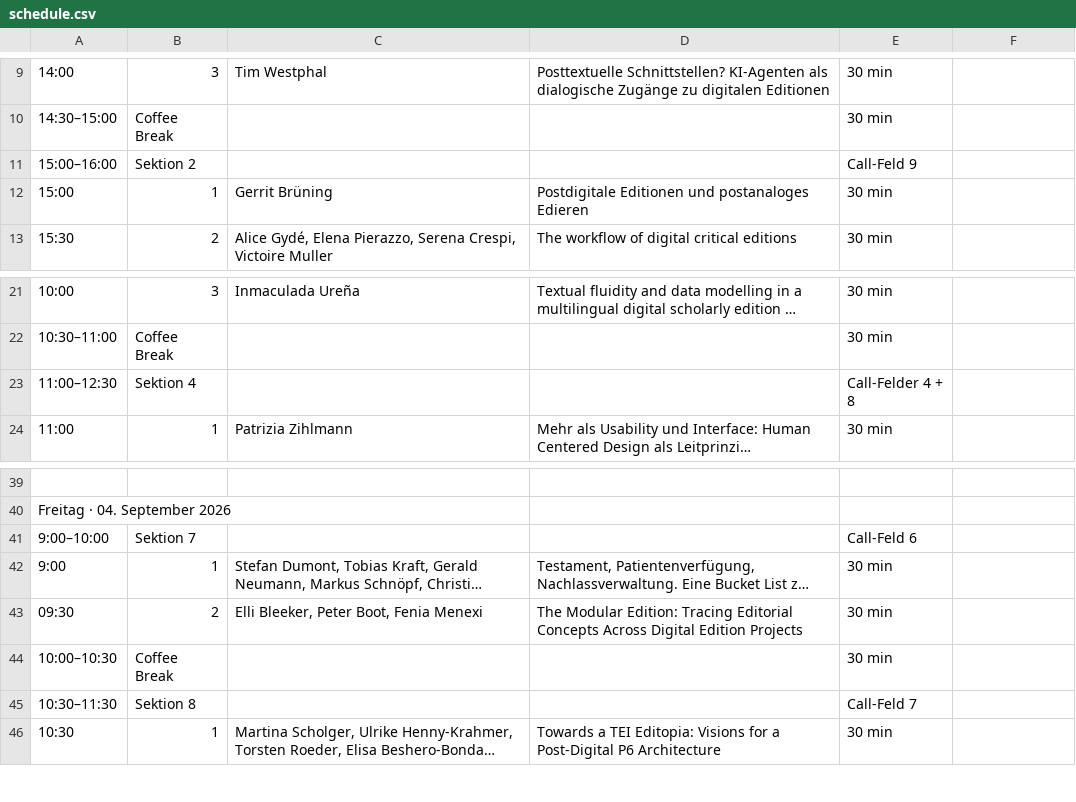
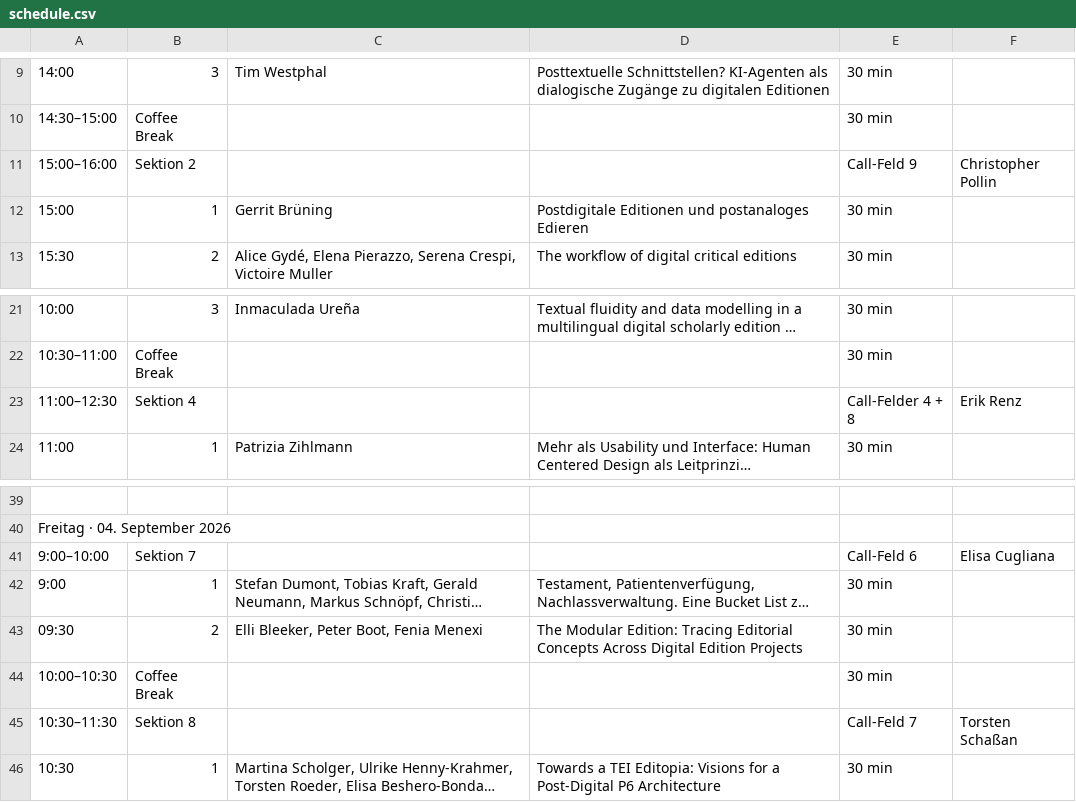
Before and after one commit to i-d-e/editopia2026, a CSV file: data/schedule.csv, drawn as a sheet; only a part is shown, gaps mark what is left out; long unchanged cells end in …; the diff names each change by its address in the sheet, - before the commit and + after, or states it on an @@ line.

```diff
--- a/data/schedule.csv
+++ b/data/schedule.csv
-F11: (empty)
+F11: Christopher Pollin
-F23: (empty)
+F23: Erik Renz
-F41: (empty)
+F41: Elisa Cugliana
-F45: (empty)
+F45: Torsten Schaßan
```
